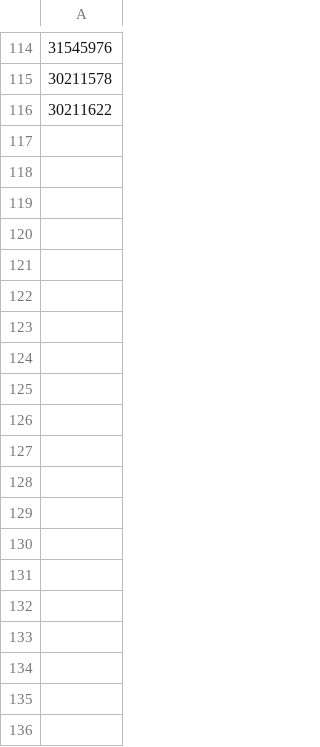
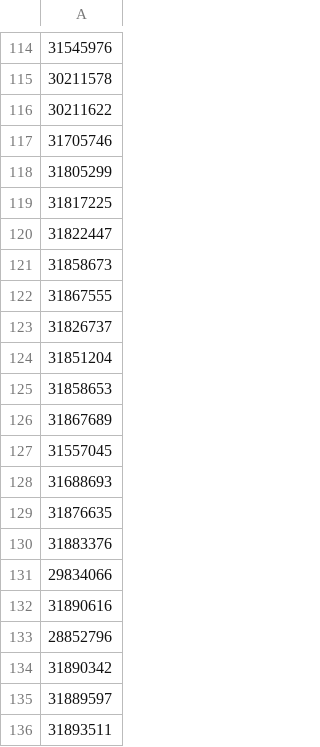
Before and after one commit to dnstepanov/hhparser, a TSV file: badvac.tsv, drawn as a sheet; only a part is shown, gaps mark what is left out; the diff names each change by its address in the sheet, - before the commit and + after, or states it on an @@ line.

```diff
--- a/badvac.tsv
+++ b/badvac.tsv
+row 117: 31705746
+row 118: 31805299
+row 119: 31817225
+row 120: 31822447
+row 121: 31858673
+row 122: 31867555
+row 123: 31826737
+row 124: 31851204
+row 125: 31858653
+row 126: 31867689
+row 127: 31557045
+row 128: 31688693
+row 129: 31876635
+row 130: 31883376
+row 131: 29834066
+row 132: 31890616
+row 133: 28852796
+row 134: 31890342
+row 135: 31889597
+row 136: 31893511
```
Also changed, not shown: hhvacdata.tsv, 1 other file.
